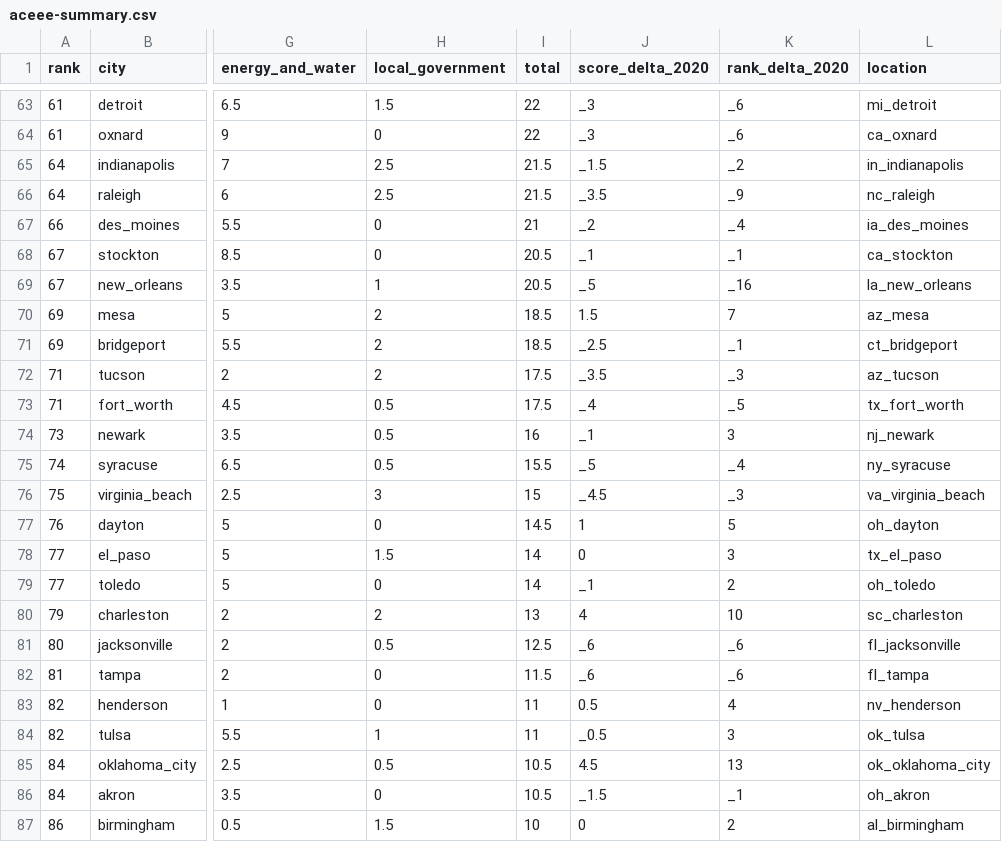
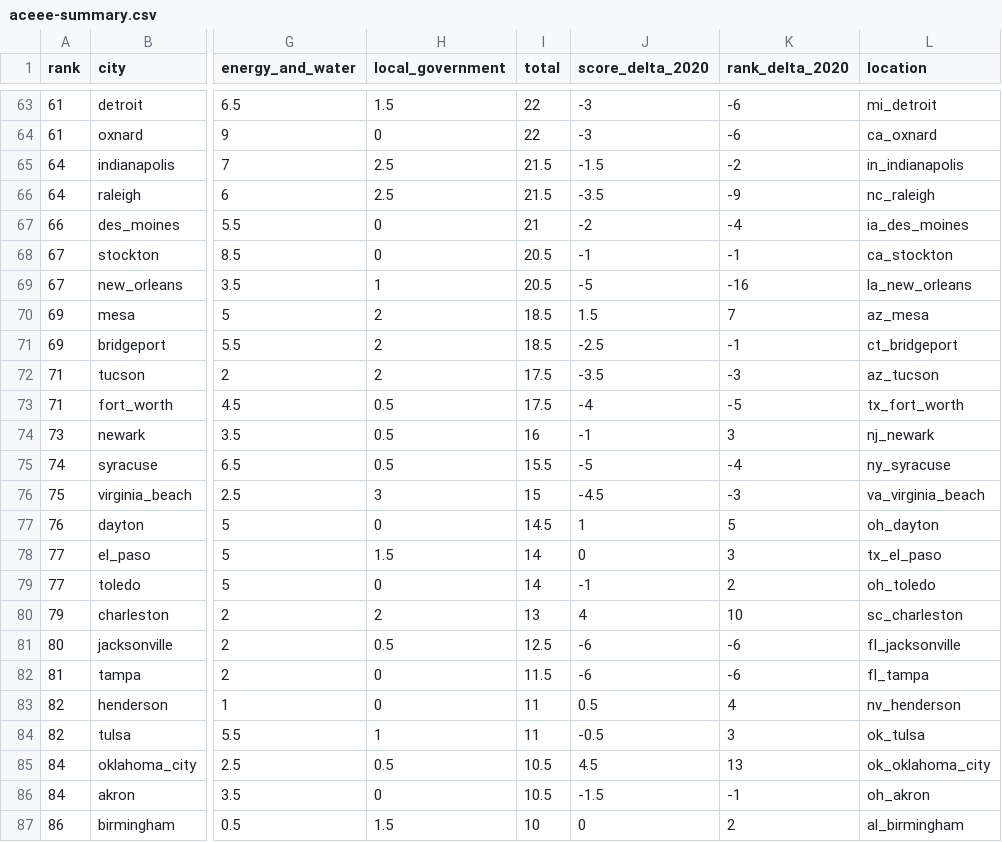
Before and after one commit to act-now-coalition/can-scrapers, a CSV file: can_tools/scrapers/hackathon/data/aceee-summary.csv, drawn as a sheet; only a part is shown, gaps mark what is left out; the diff covers the shown part only; the diff names each change by its address in the sheet, - before the commit and + after, or states it on an @@ line.

```diff
--- a/can_tools/scrapers/hackathon/data/aceee-summary.csv
+++ b/can_tools/scrapers/hackathon/data/aceee-summary.csv
-J63:J64 (score_delta_2020): _3
+J63:J64 (score_delta_2020): -3
-K63:K64 (rank_delta_2020): _6
+K63:K64 (rank_delta_2020): -6
-J65 (score_delta_2020): _1.5
+J65 (score_delta_2020): -1.5
-K65 (rank_delta_2020): _2
+K65 (rank_delta_2020): -2
-J66 (score_delta_2020): _3.5
+J66 (score_delta_2020): -3.5
-K66 (rank_delta_2020): _9
+K66 (rank_delta_2020): -9
-J67 (score_delta_2020): _2
+J67 (score_delta_2020): -2
-K67 (rank_delta_2020): _4
+K67 (rank_delta_2020): -4
-J68 (score_delta_2020): _1
+J68 (score_delta_2020): -1
-K68 (rank_delta_2020): _1
+K68 (rank_delta_2020): -1
-J69 (score_delta_2020): _5
+J69 (score_delta_2020): -5
-K69 (rank_delta_2020): _16
+K69 (rank_delta_2020): -16
-J71 (score_delta_2020): _2.5
+J71 (score_delta_2020): -2.5
-K71 (rank_delta_2020): _1
+K71 (rank_delta_2020): -1
-J72 (score_delta_2020): _3.5
+J72 (score_delta_2020): -3.5
-K72 (rank_delta_2020): _3
+K72 (rank_delta_2020): -3
-J73 (score_delta_2020): _4
+J73 (score_delta_2020): -4
-K73 (rank_delta_2020): _5
+K73 (rank_delta_2020): -5
-J74 (score_delta_2020): _1
+J74 (score_delta_2020): -1
-J75 (score_delta_2020): _5
+J75 (score_delta_2020): -5
-K75 (rank_delta_2020): _4
+K75 (rank_delta_2020): -4
-J76 (score_delta_2020): _4.5
+J76 (score_delta_2020): -4.5
-K76 (rank_delta_2020): _3
+K76 (rank_delta_2020): -3
-J79 (score_delta_2020): _1
+J79 (score_delta_2020): -1
-J81:J82 (score_delta_2020): _6
+J81:J82 (score_delta_2020): -6
-K81:K82 (rank_delta_2020): _6
+K81:K82 (rank_delta_2020): -6
-J84 (score_delta_2020): _0.5
+J84 (score_delta_2020): -0.5
-J86 (score_delta_2020): _1.5
+J86 (score_delta_2020): -1.5
-K86 (rank_delta_2020): _1
+K86 (rank_delta_2020): -1
```
Also changed, not shown: 86 edited cells elsewhere in this file.
